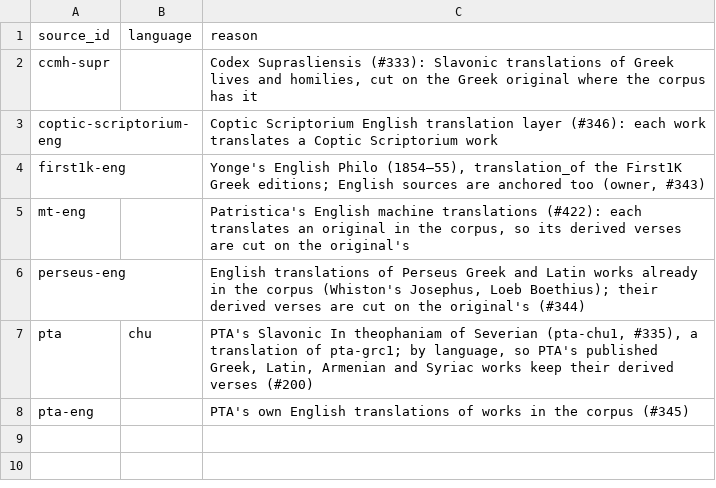
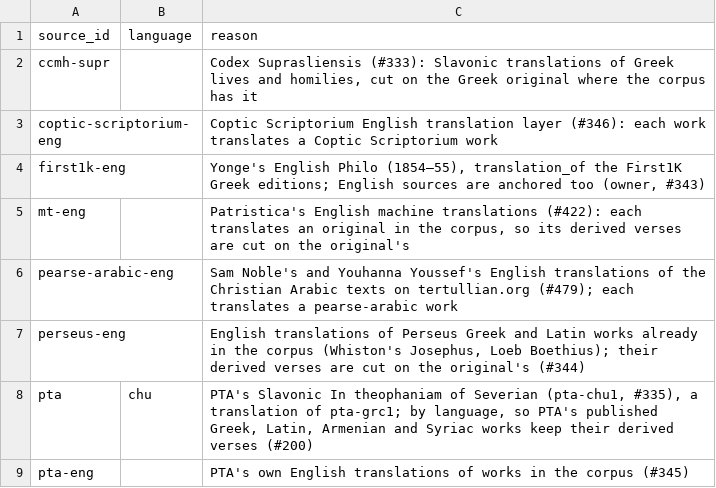
Before and after one commit to jaspax/patristica, a CSV file: patristica/data/anchored_sources.csv, drawn as a sheet; the diff names each change by its address in the sheet, - before the commit and + after, or states it on an @@ line.

```diff
--- a/patristica/data/anchored_sources.csv
+++ b/patristica/data/anchored_sources.csv
+row 6: pearse-arabic-eng |  | Sam Noble's and Youhanna Youssef's English translations of the Christian Arabic texts on tertullian.org (#479); each translates a pearse-arabic work
```
Also changed, not shown: patristica/data/authors.csv, 48 other files.
